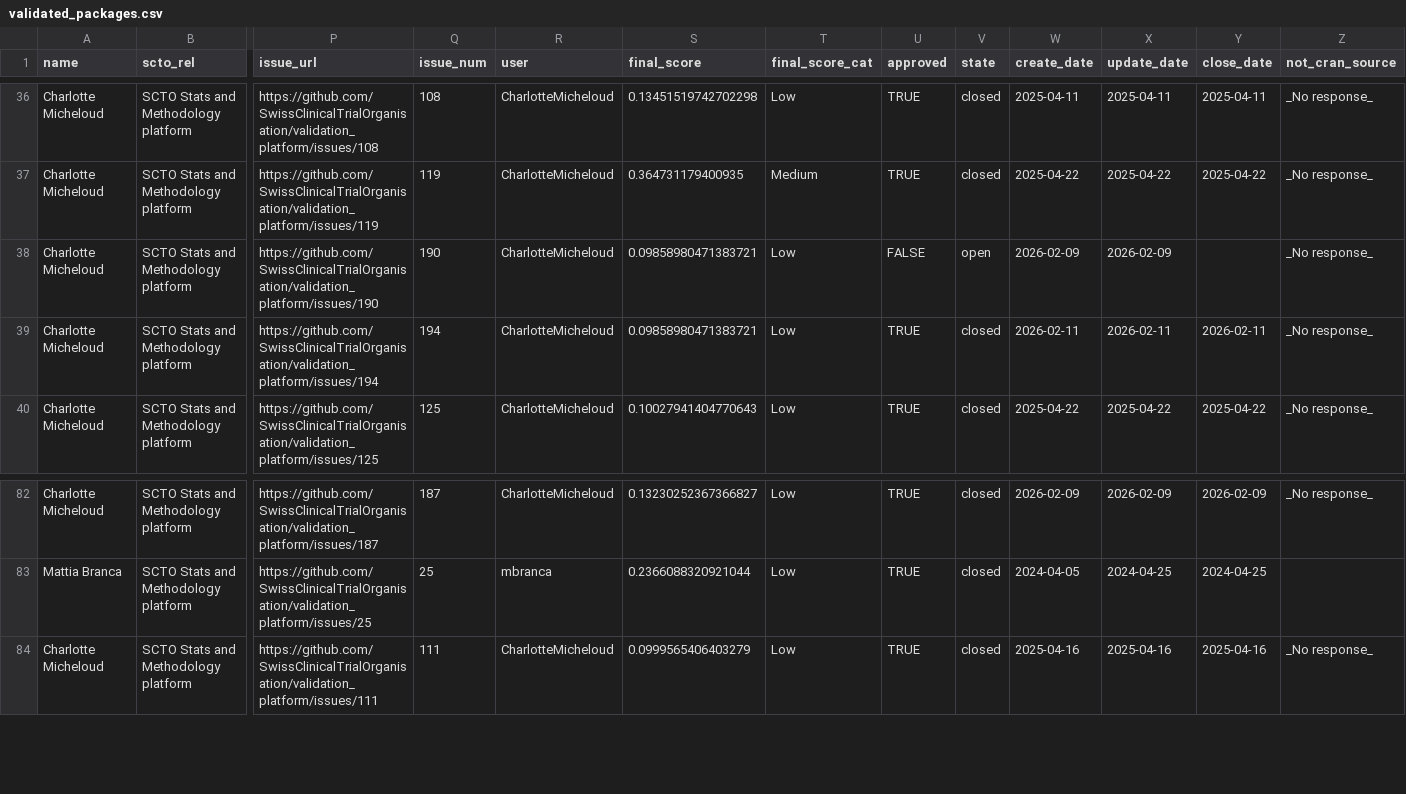
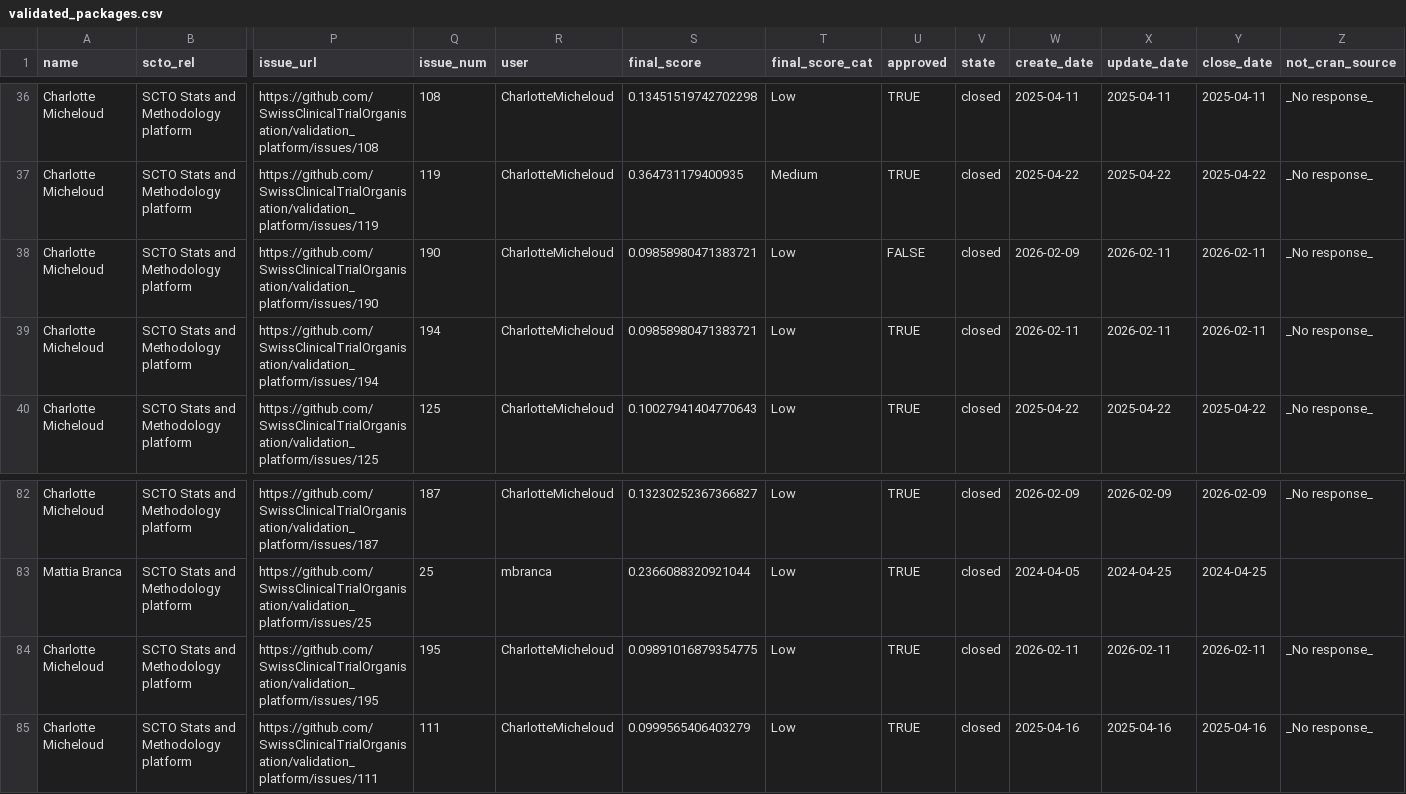
Before and after one commit to SwissClinicalTrialOrganisation/validation_platform, a CSV file: tables/validated_packages.csv, drawn as a sheet; only a part is shown, gaps mark what is left out; rows hold the shown columns only; the diff names each change by its address in the sheet, - before the commit and + after, or states it on an @@ line.

Commit message:
add new packages

```diff
--- a/tables/validated_packages.csv
+++ b/tables/validated_packages.csv
-V38 (state): open
+V38 (state): closed
-X38 (update_date): 2026-02-09
+X38 (update_date): 2026-02-11
-Y38 (close_date): (empty)
+Y38 (close_date): 2026-02-11
+row 84: Charlotte Micheloud | SCTO Stats and Methodology platform | https://github.com/SwissClinicalTrialOrganisation/validation_platform/issues/195 | 195 | CharlotteMicheloud | 0.09891016879354775 | Low | TRUE | closed | 2026-02-11 | 2026-02-11 | 2026-02-11 | _No response_
```
